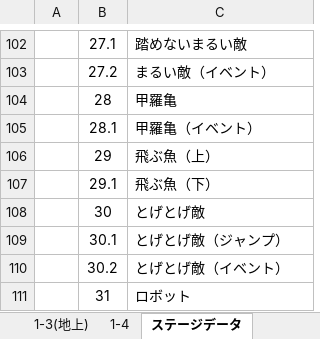
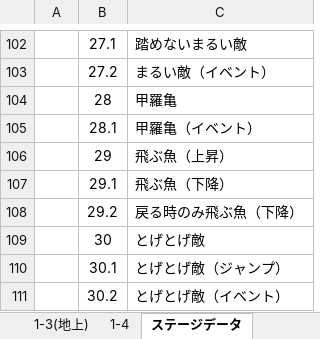
Before and after one commit to sakusaku3939/SyobonAction, an Excel workbook: build/exe.win-amd64-3.8/res/ステージデータ.xlsx, sheet ステージデータ, drawn as a sheet; only a part is shown, gaps mark what is left out; the shorter side is filled out with more unchanged rows; values as stored, in another font and other column widths than the file's, no borders; conditional formats not drawn; the diff names each change by its address in the sheet, - before the commit and + after, or states it on an @@ line.

```diff
--- a/build/exe.win-amd64-3.8/res/ステージデータ.xlsx (sheet ステージデータ)
+++ b/build/exe.win-amd64-3.8/res/ステージデータ.xlsx (sheet ステージデータ)
-C106: 飛ぶ魚（上）
+C106: 飛ぶ魚（上昇）
-C107: 飛ぶ魚（下）
+C107: 飛ぶ魚（下降）
+row 108:  | 29.2 | 戻る時のみ飛ぶ魚（下降）
```
Also changed, not shown: sheet 1-1, res/ステージデータ.xlsx, 4 other files.
